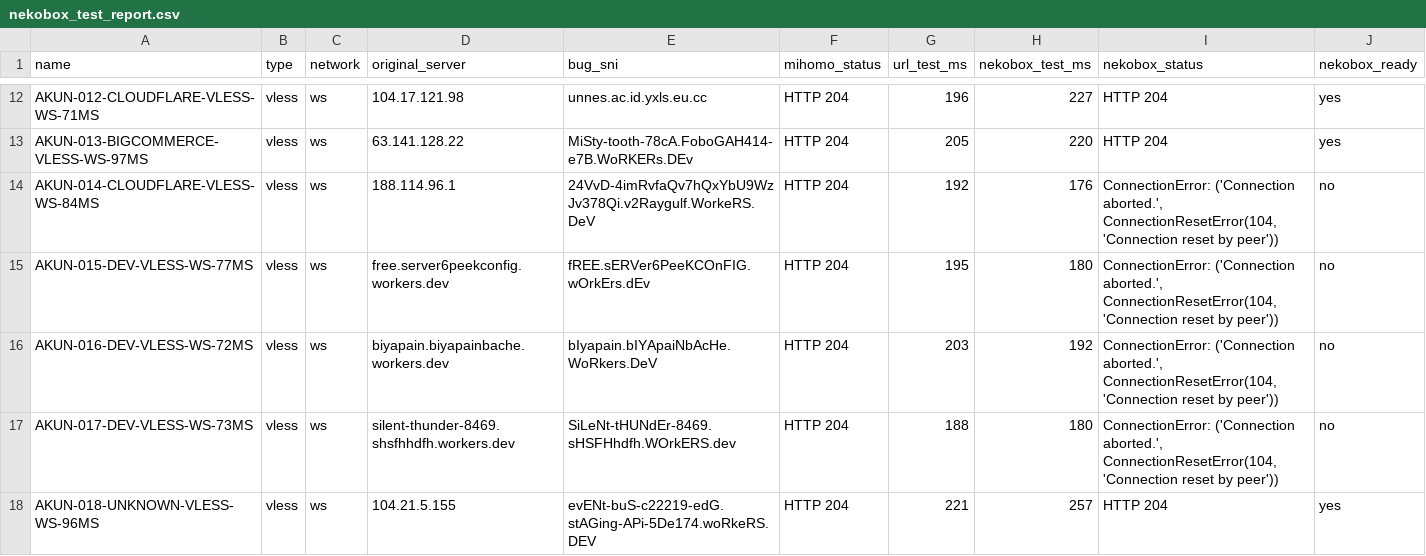
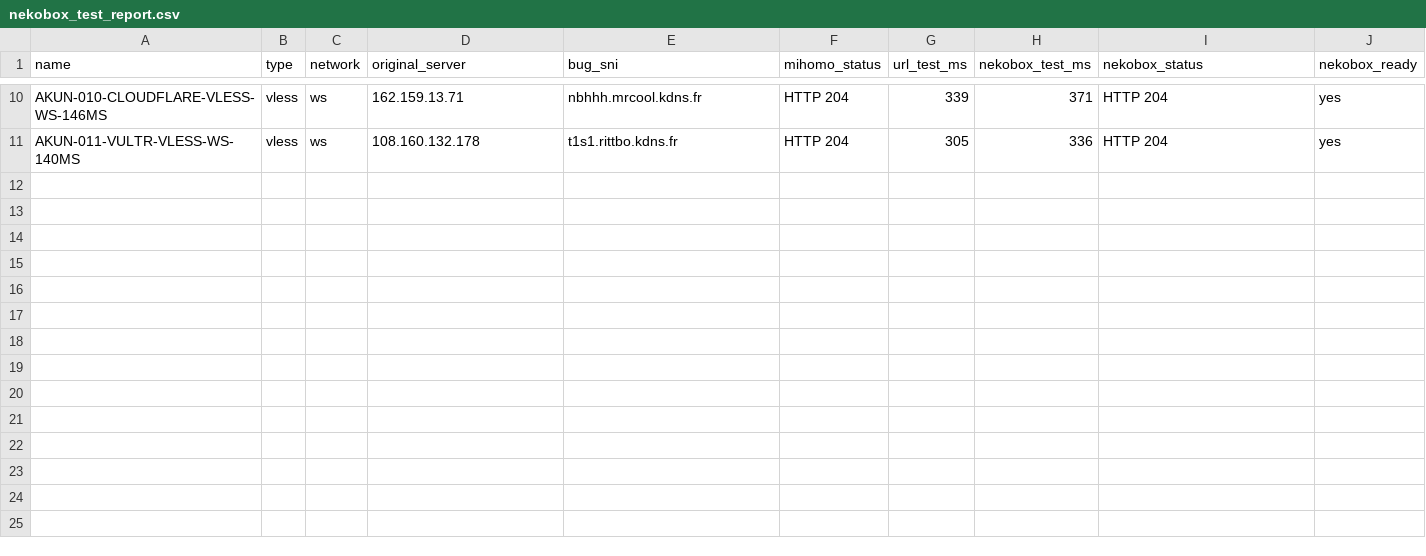
Before and after one commit to adiorany3/ConvertYAML, a CSV file: nekobox_test_report.csv, drawn as a sheet; only a part is shown, gaps mark what is left out; removed rows and columns are numbered as before the commit, all else as after; the diff covers the shown part only; the diff names each change by its address in the sheet, - before the commit and + after, or states it on an @@ line.

```diff
--- a/nekobox_test_report.csv
+++ b/nekobox_test_report.csv
-A10 (name): AKUN-012-CLOUDFLARE-VLESS-WS-71MS
+A10 (name): AKUN-010-CLOUDFLARE-VLESS-WS-146MS
-D10 (original_server): 104.17.121.98
+D10 (original_server): 162.159.13.71
-E10 (bug_sni): unnes.ac.id.yxls.eu.cc
+E10 (bug_sni): nbhhh.mrcool.kdns.fr
-G10 (url_test_ms): 196
+G10 (url_test_ms): 339
-H10 (nekobox_test_ms): 227
+H10 (nekobox_test_ms): 371
-A11 (name): AKUN-013-BIGCOMMERCE-VLESS-WS-97MS
+A11 (name): AKUN-011-VULTR-VLESS-WS-140MS
-D11 (original_server): 63.141.128.22
+D11 (original_server): 108.160.132.178
-E11 (bug_sni): MiSty-tooth-78cA.FoboGAH414-e7B.WoRKERs.DEv
+E11 (bug_sni): t1s1.rittbo.kdns.fr
-G11 (url_test_ms): 205
+G11 (url_test_ms): 305
-H11 (nekobox_test_ms): 220
+H11 (nekobox_test_ms): 336
-row 14: AKUN-014-CLOUDFLARE-VLESS-WS-84MS | vless | ws | 188.114.96.1 | 24VvD-4imRvfaQv7hQxYbU9WzJv378Qi.v2Raygulf.WorkeRS.DeV | HTTP 204 | 192 | 176 | ConnectionError: ('Connection aborted.', ConnectionResetError(104, 'Connection reset by peer')) | no
-row 15: AKUN-015-DEV-VLESS-WS-77MS | vless | ws | free.server6peekconfig.workers.dev | fREE.sERVer6PeeKCOnFIG.wOrkErs.dEv | HTTP 204 | 195 | 180 | ConnectionError: ('Connection aborted.', ConnectionResetError(104, 'Connection reset by peer')) | no
-row 16: AKUN-016-DEV-VLESS-WS-72MS | vless | ws | biyapain.biyapainbache.workers.dev | bIyapain.bIYApaiNbAcHe.WoRkers.DeV | HTTP 204 | 203 | 192 | ConnectionError: ('Connection aborted.', ConnectionResetError(104, 'Connection reset by peer')) | no
-row 17: AKUN-017-DEV-VLESS-WS-73MS | vless | ws | silent-thunder-8469.shsfhhdfh.workers.dev | SiLeNt-tHUNdEr-8469.sHSFHhdfh.WOrkERS.dev | HTTP 204 | 188 | 180 | ConnectionError: ('Connection aborted.', ConnectionResetError(104, 'Connection reset by peer')) | no
-row 18: AKUN-018-UNKNOWN-VLESS-WS-96MS | vless | ws | 104.21.5.155 | evENt-buS-c22219-edG.stAGing-APi-5De174.woRkeRS.DEV | HTTP 204 | 221 | 257 | HTTP 204 | yes
```
Also changed, not shown: 1 added row, 3 removed rows and 28 edited cells elsewhere in this file, openclash_auto_report.csv, urltest_report.csv, 10 other files.
